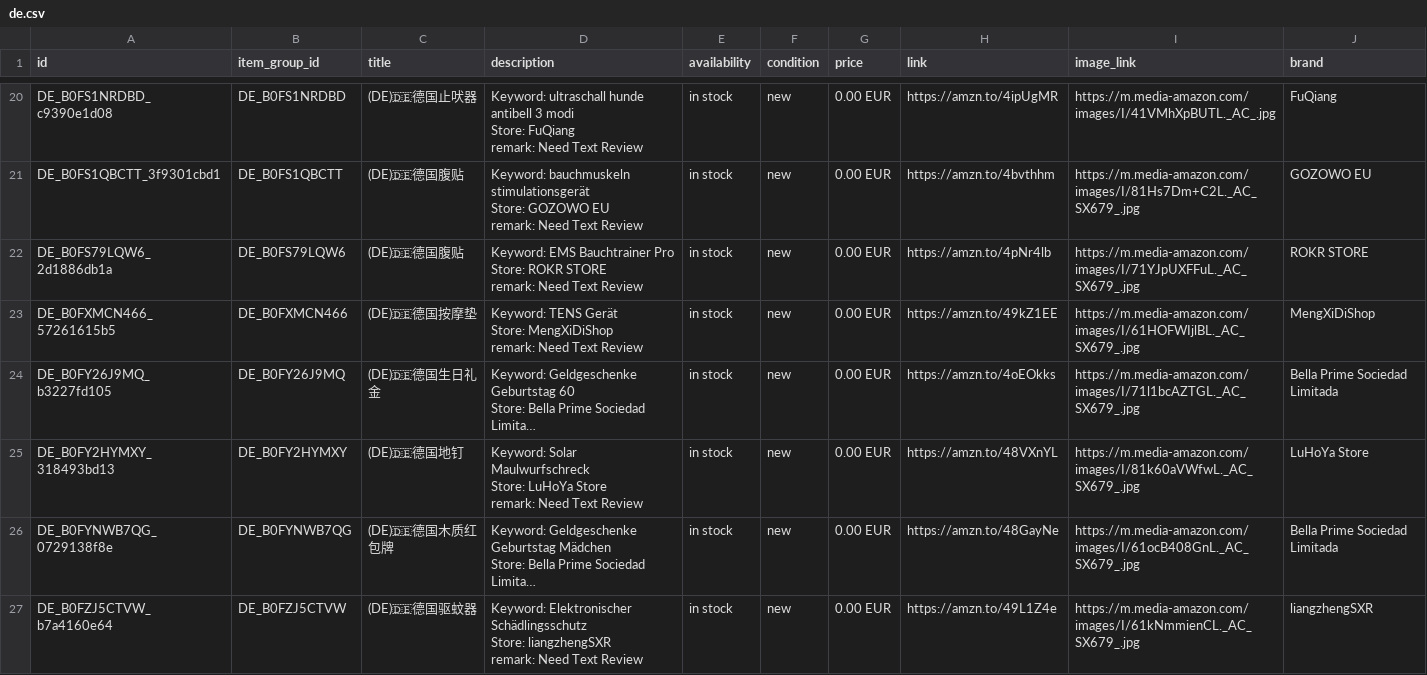
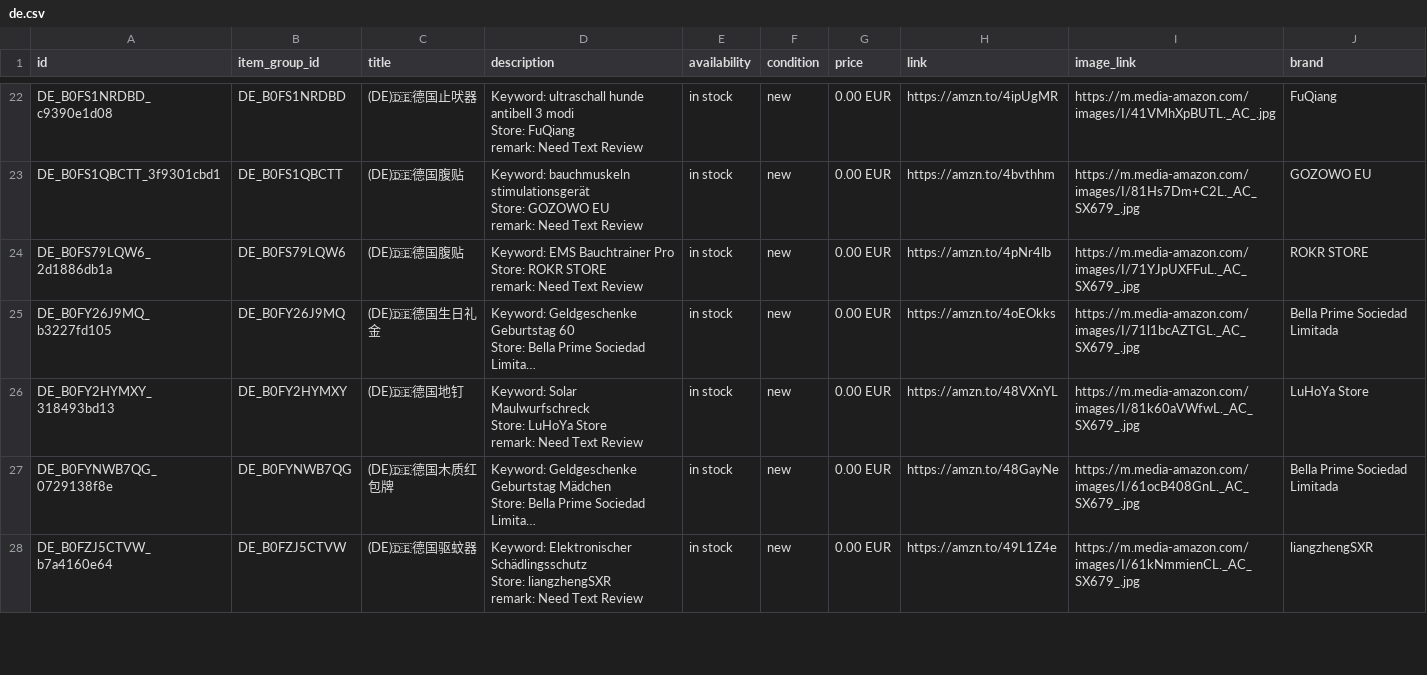
Before and after one commit to dalemy-1/wa-catalog-feed, a CSV file: docs/de.csv, drawn as a sheet; only a part is shown, gaps mark what is left out; long unchanged cells end in …; removed rows and columns are numbered as before the commit, all else as after; ↵ is a line break in a cell; the diff covers the shown part only; the diff names each change by its address in the sheet, - before the commit and + after, or states it on an @@ line.

```diff
--- a/docs/de.csv
+++ b/docs/de.csv
-row 23: DE_B0FXMCN466_57261615b5 | DE_B0FXMCN466 | (DE)🇩🇪德国按摩垫 | Keyword: TENS Gerät ↵ Store: MengXiDiShop ↵ remark: Need Text Review | in stock | new | 0.00 EUR | https://amzn.to/49kZ1EE | https://m.media-amazon.com/images/I/61HOFWIjlBL._AC_SX679_.jpg | MengXiDiShop
```
Also changed, not shown: 3 added rows elsewhere in this file, docs/fr.csv, docs/meta_all.csv, 3 other files.
